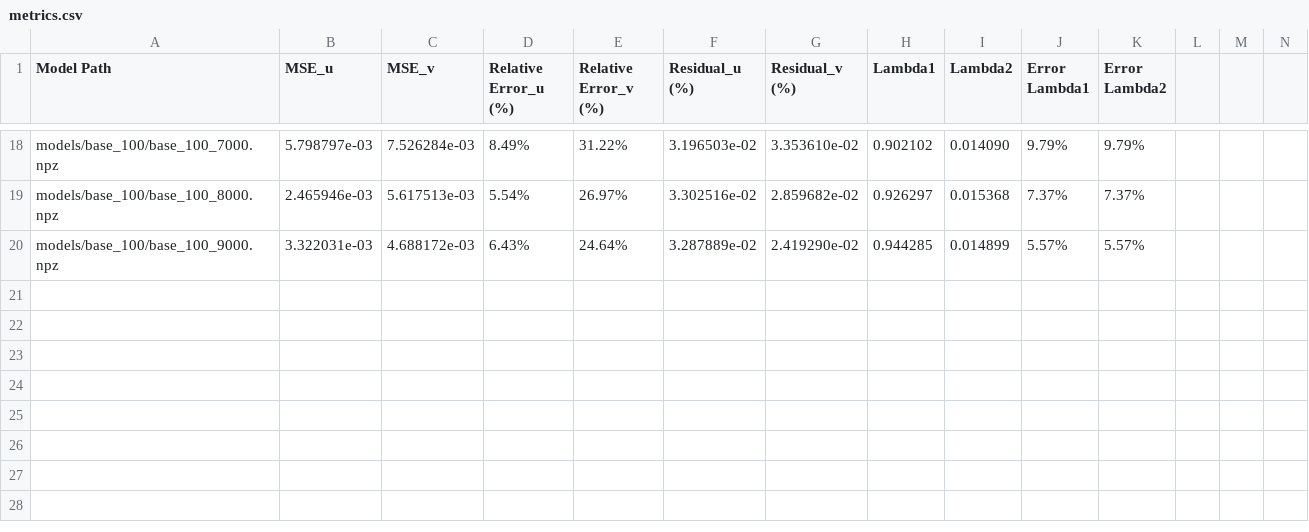
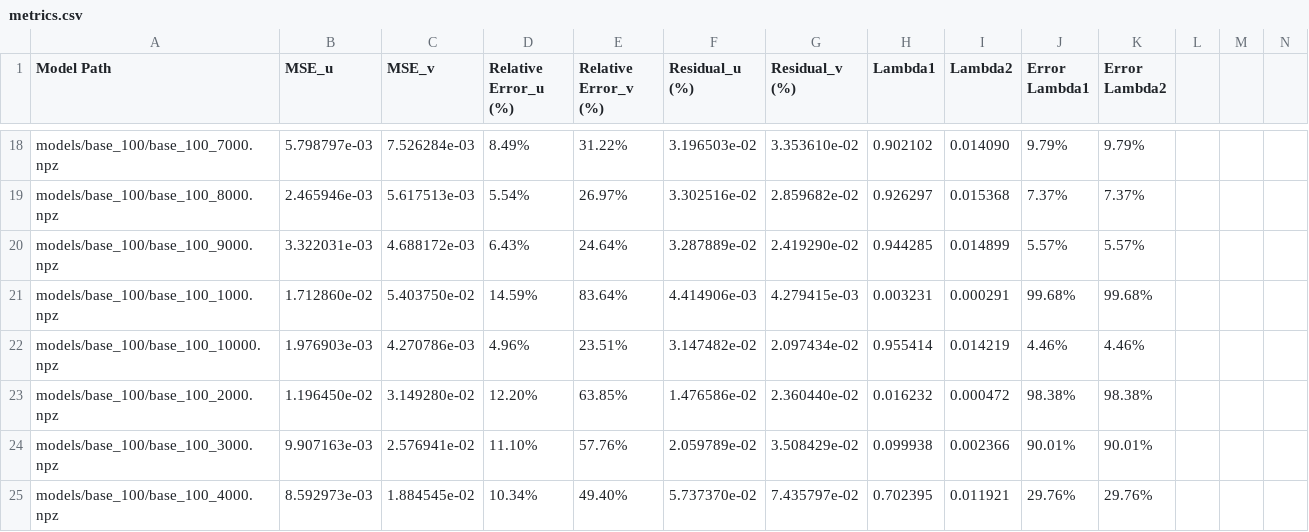
Before and after one commit to Freddie-Ellis/TL-PINNs, a CSV file: plots/base_100/metrics.csv, drawn as a sheet; only a part is shown, gaps mark what is left out; rows hold the shown columns only; the diff names each change by its address in the sheet, - before the commit and + after, or states it on an @@ line.

```diff
--- a/plots/base_100/metrics.csv
+++ b/plots/base_100/metrics.csv
+row 21: models/base_100/base_100_1000.npz | 1.712860e-02 | 5.403750e-02 | 14.59% | 83.64% | 4.414906e-03 | 4.279415e-03 | 0.003231 | 0.000291 | 99.68% | 99.68%
+row 22: models/base_100/base_100_10000.npz | 1.976903e-03 | 4.270786e-03 | 4.96% | 23.51% | 3.147482e-02 | 2.097434e-02 | 0.955414 | 0.014219 | 4.46% | 4.46%
+row 23: models/base_100/base_100_2000.npz | 1.196450e-02 | 3.149280e-02 | 12.20% | 63.85% | 1.476586e-02 | 2.360440e-02 | 0.016232 | 0.000472 | 98.38% | 98.38%
+row 24: models/base_100/base_100_3000.npz | 9.907163e-03 | 2.576941e-02 | 11.10% | 57.76% | 2.059789e-02 | 3.508429e-02 | 0.099938 | 0.002366 | 90.01% | 90.01%
+row 25: models/base_100/base_100_4000.npz | 8.592973e-03 | 1.884545e-02 | 10.34% | 49.40% | 5.737370e-02 | 7.435797e-02 | 0.702395 | 0.011921 | 29.76% | 29.76%
```
Also changed, not shown: 3 other files.
